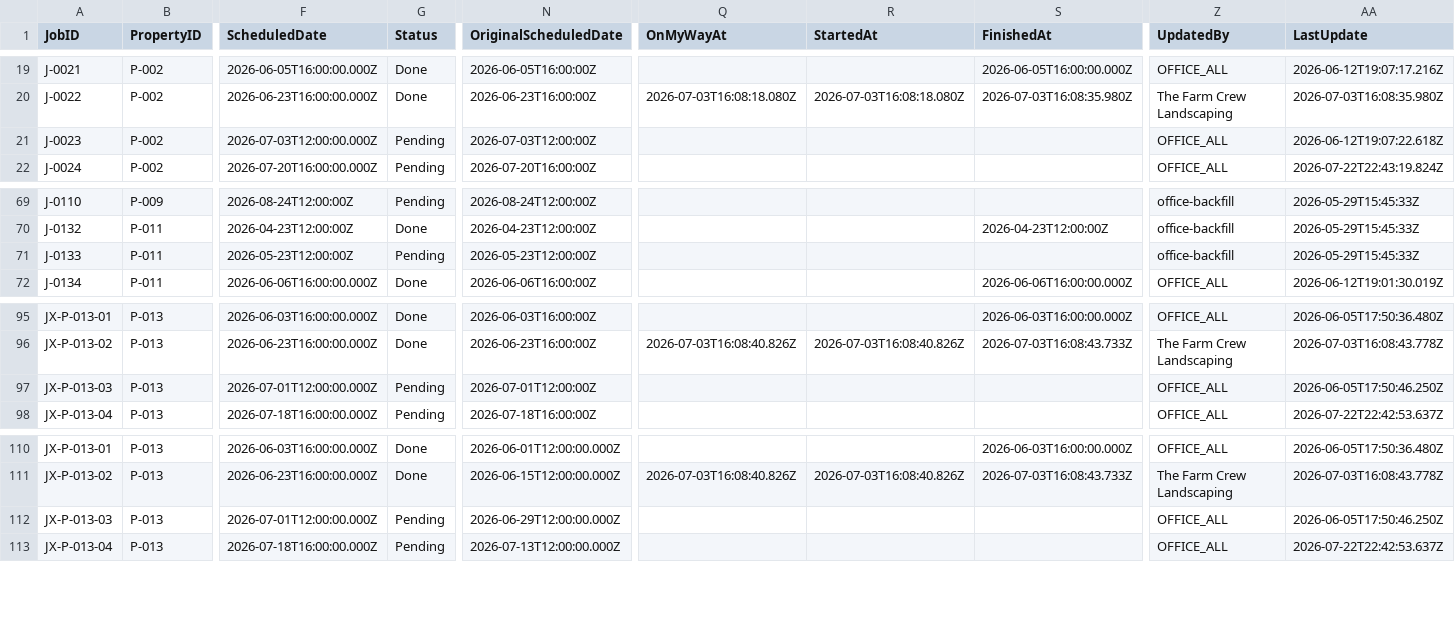
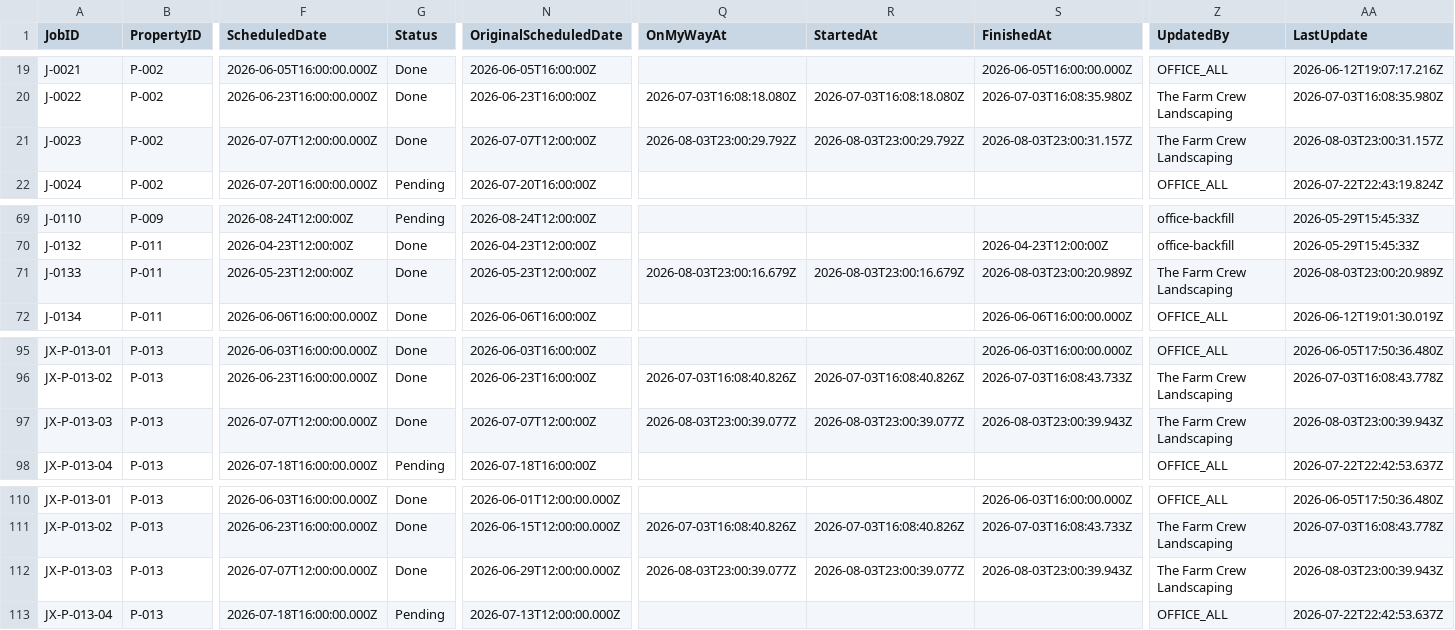
Before and after one commit to emw-oldwell/oldwell-mowing-dashboard, a CSV file: exports/schedule.csv, drawn as a sheet; only a part is shown, gaps mark what is left out; the diff names each change by its address in the sheet, - before the commit and + after, or states it on an @@ line.

```diff
--- a/exports/schedule.csv
+++ b/exports/schedule.csv
-F21 (ScheduledDate): 2026-07-03T12:00:00.000Z
+F21 (ScheduledDate): 2026-07-07T12:00:00.000Z
-G21 (Status): Pending
+G21 (Status): Done
-N21 (OriginalScheduledDate): 2026-07-03T12:00:00Z
+N21 (OriginalScheduledDate): 2026-07-07T12:00:00Z
-Q21 (OnMyWayAt): (empty)
+Q21 (OnMyWayAt): 2026-08-03T23:00:29.792Z
-R21 (StartedAt): (empty)
+R21 (StartedAt): 2026-08-03T23:00:29.792Z
-S21 (FinishedAt): (empty)
+S21 (FinishedAt): 2026-08-03T23:00:31.157Z
-Z21 (UpdatedBy): OFFICE_ALL
+Z21 (UpdatedBy): The Farm Crew Landscaping
-AA21 (LastUpdate): 2026-06-12T19:07:22.618Z
+AA21 (LastUpdate): 2026-08-03T23:00:31.157Z
-G71 (Status): Pending
+G71 (Status): Done
-Q71 (OnMyWayAt): (empty)
+Q71 (OnMyWayAt): 2026-08-03T23:00:16.679Z
-R71 (StartedAt): (empty)
+R71 (StartedAt): 2026-08-03T23:00:16.679Z
-S71 (FinishedAt): (empty)
+S71 (FinishedAt): 2026-08-03T23:00:20.989Z
-Z71 (UpdatedBy): office-backfill
+Z71 (UpdatedBy): The Farm Crew Landscaping
-AA71 (LastUpdate): 2026-05-29T15:45:33Z
+AA71 (LastUpdate): 2026-08-03T23:00:20.989Z
-F97 (ScheduledDate): 2026-07-01T12:00:00.000Z
+F97 (ScheduledDate): 2026-07-07T12:00:00.000Z
-G97 (Status): Pending
+G97 (Status): Done
-N97 (OriginalScheduledDate): 2026-07-01T12:00:00Z
+N97 (OriginalScheduledDate): 2026-07-07T12:00:00Z
-Q97 (OnMyWayAt): (empty)
+Q97 (OnMyWayAt): 2026-08-03T23:00:39.077Z
-R97 (StartedAt): (empty)
+R97 (StartedAt): 2026-08-03T23:00:39.077Z
-S97 (FinishedAt): (empty)
+S97 (FinishedAt): 2026-08-03T23:00:39.943Z
-Z97 (UpdatedBy): OFFICE_ALL
+Z97 (UpdatedBy): The Farm Crew Landscaping
-AA97 (LastUpdate): 2026-06-05T17:50:46.250Z
+AA97 (LastUpdate): 2026-08-03T23:00:39.943Z
-F112 (ScheduledDate): 2026-07-01T12:00:00.000Z
+F112 (ScheduledDate): 2026-07-07T12:00:00.000Z
-G112 (Status): Pending
+G112 (Status): Done
-Q112 (OnMyWayAt): (empty)
+Q112 (OnMyWayAt): 2026-08-03T23:00:39.077Z
-R112 (StartedAt): (empty)
+R112 (StartedAt): 2026-08-03T23:00:39.077Z
-S112 (FinishedAt): (empty)
+S112 (FinishedAt): 2026-08-03T23:00:39.943Z
-Z112 (UpdatedBy): OFFICE_ALL
+Z112 (UpdatedBy): The Farm Crew Landscaping
-AA112 (LastUpdate): 2026-06-05T17:50:46.250Z
+AA112 (LastUpdate): 2026-08-03T23:00:39.943Z
```
Also changed, not shown: exports/crews.csv, exports/properties.csv, 1 other file.
